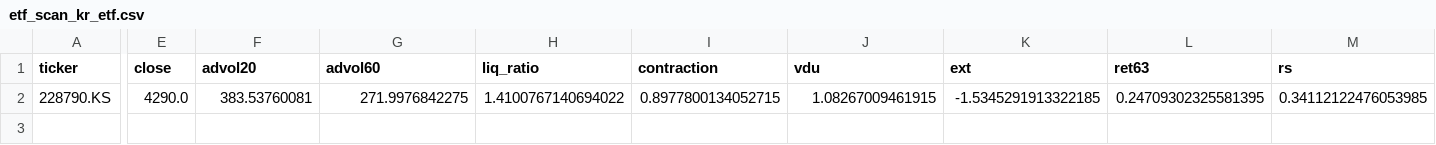
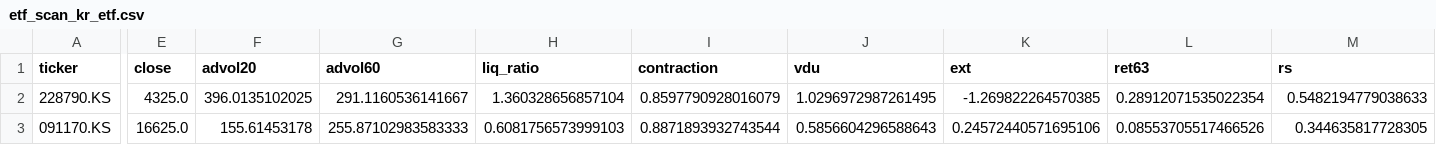
Before and after one commit to gottso/darren-scan, a CSV file: state/etf_scan_kr_etf.csv, drawn as a sheet; only a part is shown, gaps mark what is left out; rows hold the shown columns only; the diff covers the shown part only; the diff names each change by its address in the sheet, - before the commit and + after, or states it on an @@ line.

```diff
--- a/state/etf_scan_kr_etf.csv
+++ b/state/etf_scan_kr_etf.csv
-E2 (close): 4290.0
+E2 (close): 4325.0
-F2 (advol20): 383.53760081
+F2 (advol20): 396.0135102025
-G2 (advol60): 271.9976842275
+G2 (advol60): 291.1160536141667
-H2 (liq_ratio): 1.4100767140694022
+H2 (liq_ratio): 1.360328656857104
-I2 (contraction): 0.8977800134052715
+I2 (contraction): 0.8597790928016079
-J2 (vdu): 1.08267009461915
+J2 (vdu): 1.0296972987261495
-K2 (ext): -1.5345291913322185
+K2 (ext): -1.269822264570385
-L2 (ret63): 0.24709302325581395
+L2 (ret63): 0.28912071535022354
-M2 (rs): 0.34112122476053985
+M2 (rs): 0.5482194779038633
+row 3: 091170.KS | 16625.0 | 155.61453178 | 255.87102983583333 | 0.6081756573999103 | 0.8871893932743544 | 0.5856604296588643 | 0.24572440571695106 | 0.08553705517466526 | 0.344635817728305
```
Also changed, not shown: 5 edited cells elsewhere in this file, 2 other files.
